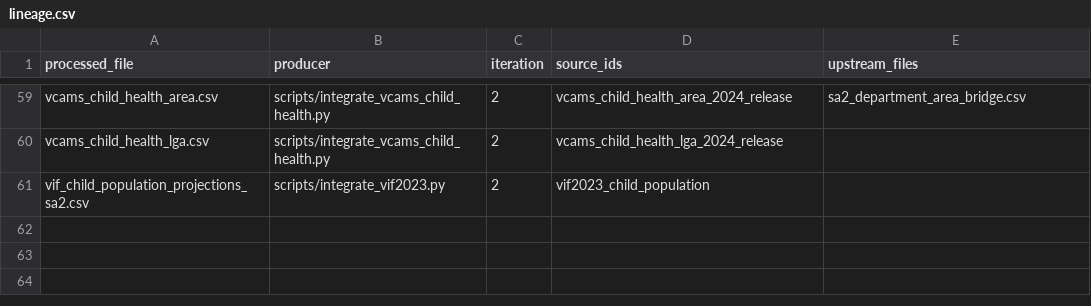
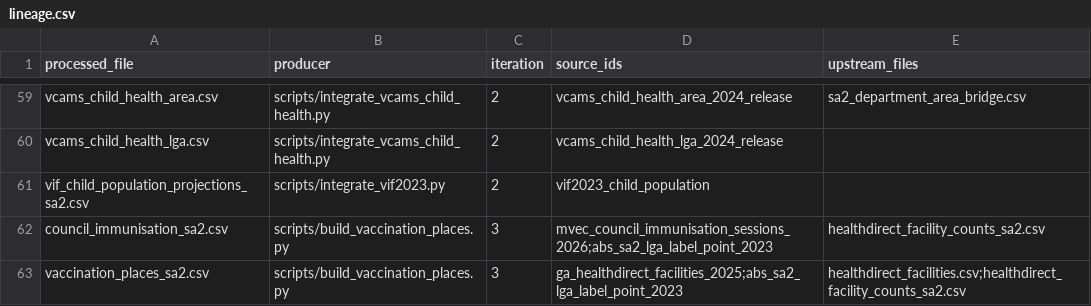
Before and after one commit to GavinZhangKC/KinderPrint, a CSV file: datascience/config/lineage.csv, drawn as a sheet; only a part is shown, gaps mark what is left out.

```diff
--- a/datascience/config/lineage.csv
+++ b/datascience/config/lineage.csv
@@ -61 +61,3 @@ vcams_child_health_lga.csv,scripts/integrate_vcams_child_health.py,2,vcams_child
 vif_child_population_projections_sa2.csv,scripts/integrate_vif2023.py,2,vif2023_child_population,
+council_immunisation_sa2.csv,scripts/build_vaccination_places.py,3,mvec_council_immunisation_sessions_2026;abs_sa2_lga_label_point_2023,healthdirect_facility_counts_sa2.csv
+vaccination_places_sa2.csv,scripts/build_vaccination_places.py,3,ga_healthdirect_facilities_2025;abs_sa2_lga_label_point_2023,healthdirect_facilities.csv;healthdirect_facility_counts_sa2.csv
```
Also changed, not shown: datascience/config/data_source_register.csv, 19 other files.
